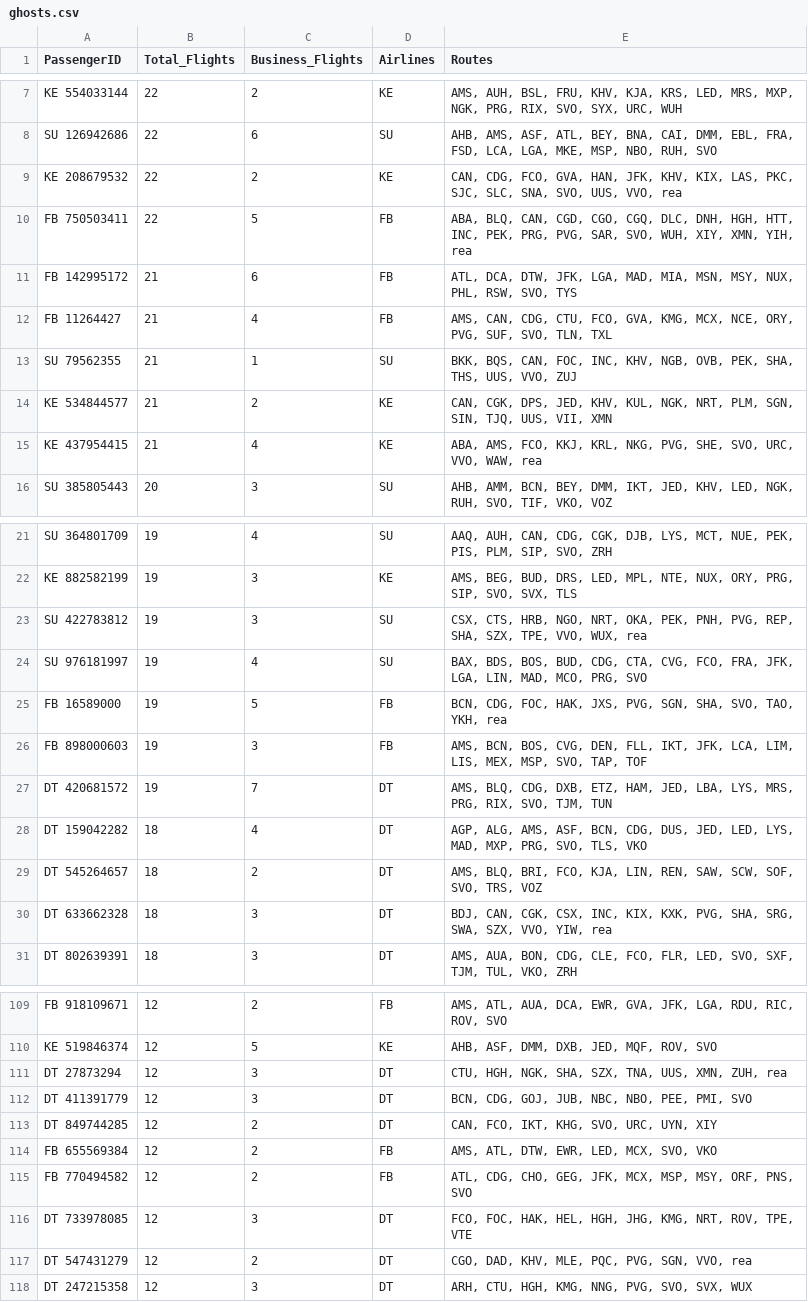
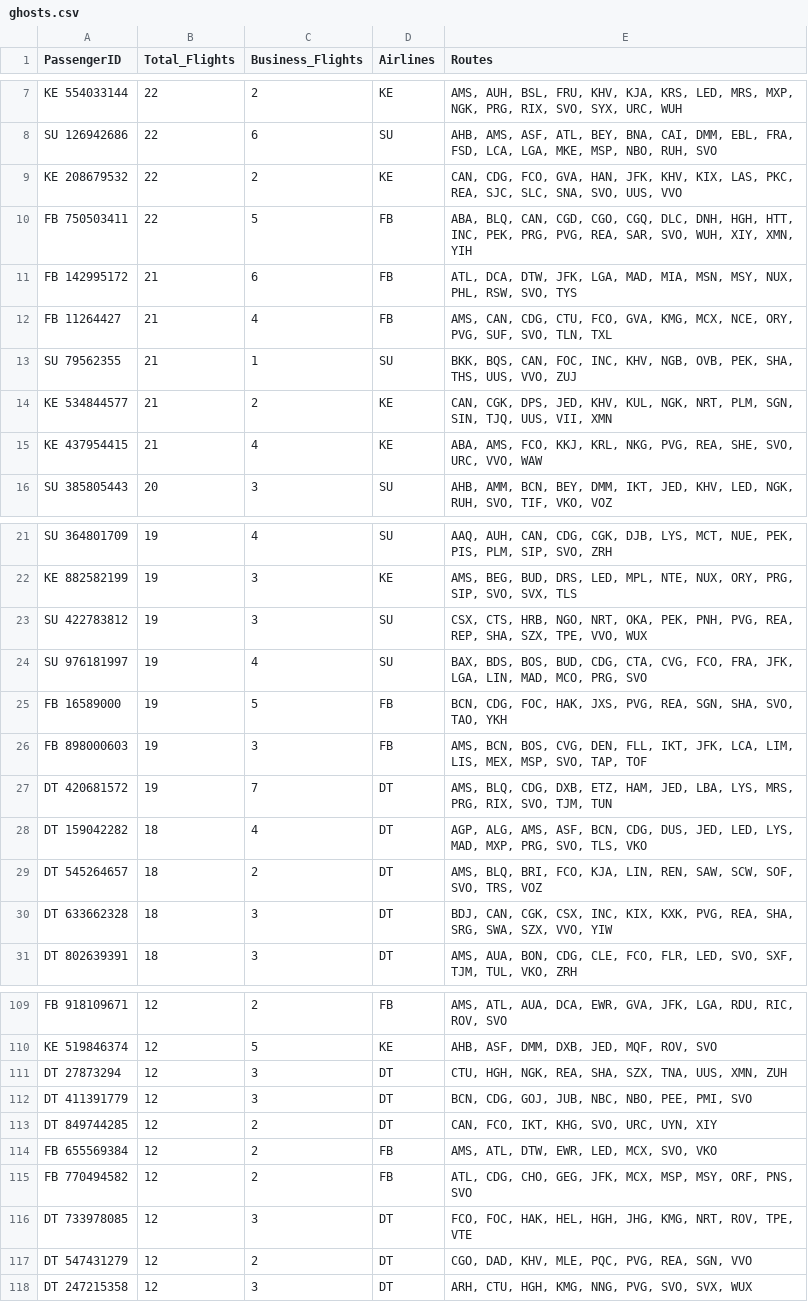
Before and after one commit to ANV3L/AIRLINES_lab, a CSV file: src/find_ghosts/ghosts.csv, drawn as a sheet; only a part is shown, gaps mark what is left out; the diff covers the shown part only.

```diff
--- a/src/find_ghosts/ghosts.csv
+++ b/src/find_ghosts/ghosts.csv
@@ -8,4 +8,4 @@ KE 554033144|22|2|KE|AMS, AUH, BSL, FRU, KHV, KJA, KRS, LED, MRS, MXP, NGK, PRG,
 SU 126942686|22|6|SU|AHB, AMS, ASF, ATL, BEY, BNA, CAI, DMM, EBL, FRA, FSD, LCA, LGA, MKE, MSP, NBO, RUH, SVO
-KE 208679532|22|2|KE|CAN, CDG, FCO, GVA, HAN, JFK, KHV, KIX, LAS, PKC, SJC, SLC, SNA, SVO, UUS, VVO, rea
-FB 750503411|22|5|FB|ABA, BLQ, CAN, CGD, CGO, CGQ, DLC, DNH, HGH, HTT, INC, PEK, PRG, PVG, SAR, SVO, WUH, XIY, XMN, YIH, rea
+KE 208679532|22|2|KE|CAN, CDG, FCO, GVA, HAN, JFK, KHV, KIX, LAS, PKC, REA, SJC, SLC, SNA, SVO, UUS, VVO
+FB 750503411|22|5|FB|ABA, BLQ, CAN, CGD, CGO, CGQ, DLC, DNH, HGH, HTT, INC, PEK, PRG, PVG, REA, SAR, SVO, WUH, XIY, XMN, YIH
 FB 142995172|21|6|FB|ATL, DCA, DTW, JFK, LGA, MAD, MIA, MSN, MSY, NUX, PHL, RSW, SVO, TYS
@@ -14,3 +14,3 @@ SU 79562355|21|1|SU|BKK, BQS, CAN, FOC, INC, KHV, NGB, OVB, PEK, SHA, THS, UUS,
 KE 534844577|21|2|KE|CAN, CGK, DPS, JED, KHV, KUL, NGK, NRT, PLM, SGN, SIN, TJQ, UUS, VII, XMN
-KE 437954415|21|4|KE|ABA, AMS, FCO, KKJ, KRL, NKG, PVG, SHE, SVO, URC, VVO, WAW, rea
+KE 437954415|21|4|KE|ABA, AMS, FCO, KKJ, KRL, NKG, PVG, REA, SHE, SVO, URC, VVO, WAW
 SU 385805443|20|3|SU|AHB, AMM, BCN, BEY, DMM, IKT, JED, KHV, LED, NGK, RUH, SVO, TIF, VKO, VOZ
@@ -22,5 +22,5 @@ SU 364801709|19|4|SU|AAQ, AUH, CAN, CDG, CGK, DJB, LYS, MCT, NUE, PEK, PIS, PLM,
 KE 882582199|19|3|KE|AMS, BEG, BUD, DRS, LED, MPL, NTE, NUX, ORY, PRG, SIP, SVO, SVX, TLS
-SU 422783812|19|3|SU|CSX, CTS, HRB, NGO, NRT, OKA, PEK, PNH, PVG, REP, SHA, SZX, TPE, VVO, WUX, rea
+SU 422783812|19|3|SU|CSX, CTS, HRB, NGO, NRT, OKA, PEK, PNH, PVG, REA, REP, SHA, SZX, TPE, VVO, WUX
 SU 976181997|19|4|SU|BAX, BDS, BOS, BUD, CDG, CTA, CVG, FCO, FRA, JFK, LGA, LIN, MAD, MCO, PRG, SVO
-FB 16589000|19|5|FB|BCN, CDG, FOC, HAK, JXS, PVG, SGN, SHA, SVO, TAO, YKH, rea
+FB 16589000|19|5|FB|BCN, CDG, FOC, HAK, JXS, PVG, REA, SGN, SHA, SVO, TAO, YKH
 FB 898000603|19|3|FB|AMS, BCN, BOS, CVG, DEN, FLL, IKT, JFK, LCA, LIM, LIS, MEX, MSP, SVO, TAP, TOF
@@ -29,3 +29,3 @@ DT 159042282|18|4|DT|AGP, ALG, AMS, ASF, BCN, CDG, DUS, JED, LED, LYS, MAD, MXP,
 DT 545264657|18|2|DT|AMS, BLQ, BRI, FCO, KJA, LIN, REN, SAW, SCW, SOF, SVO, TRS, VOZ
-DT 633662328|18|3|DT|BDJ, CAN, CGK, CSX, INC, KIX, KXK, PVG, SHA, SRG, SWA, SZX, VVO, YIW, rea
+DT 633662328|18|3|DT|BDJ, CAN, CGK, CSX, INC, KIX, KXK, PVG, REA, SHA, SRG, SWA, SZX, VVO, YIW
 DT 802639391|18|3|DT|AMS, AUA, BON, CDG, CLE, FCO, FLR, LED, SVO, SXF, TJM, TUL, VKO, ZRH
@@ -110,3 +110,3 @@ FB 918109671|12|2|FB|AMS, ATL, AUA, DCA, EWR, GVA, JFK, LGA, RDU, RIC, ROV, SVO
 KE 519846374|12|5|KE|AHB, ASF, DMM, DXB, JED, MQF, ROV, SVO
-DT 27873294|12|3|DT|CTU, HGH, NGK, SHA, SZX, TNA, UUS, XMN, ZUH, rea
+DT 27873294|12|3|DT|CTU, HGH, NGK, REA, SHA, SZX, TNA, UUS, XMN, ZUH
 DT 411391779|12|3|DT|BCN, CDG, GOJ, JUB, NBC, NBO, PEE, PMI, SVO
@@ -116,3 +116,3 @@ FB 770494582|12|2|FB|ATL, CDG, CHO, GEG, JFK, MCX, MSP, MSY, ORF, PNS, SVO
 DT 733978085|12|3|DT|FCO, FOC, HAK, HEL, HGH, JHG, KMG, NRT, ROV, TPE, VTE
-DT 547431279|12|2|DT|CGO, DAD, KHV, MLE, PQC, PVG, SGN, VVO, rea
+DT 547431279|12|2|DT|CGO, DAD, KHV, MLE, PQC, PVG, REA, SGN, VVO
 DT 247215358|12|3|DT|ARH, CTU, HGH, KMG, NNG, PVG, SVO, SVX, WUX
```
Also changed, not shown: 30 edited cells elsewhere in this file, 19 other files.
